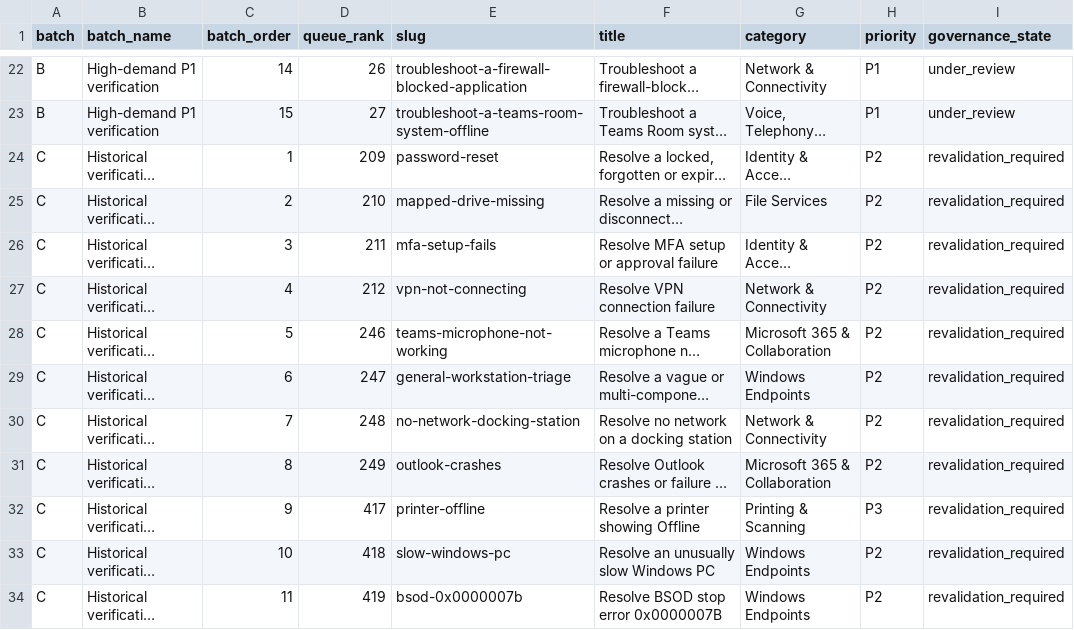
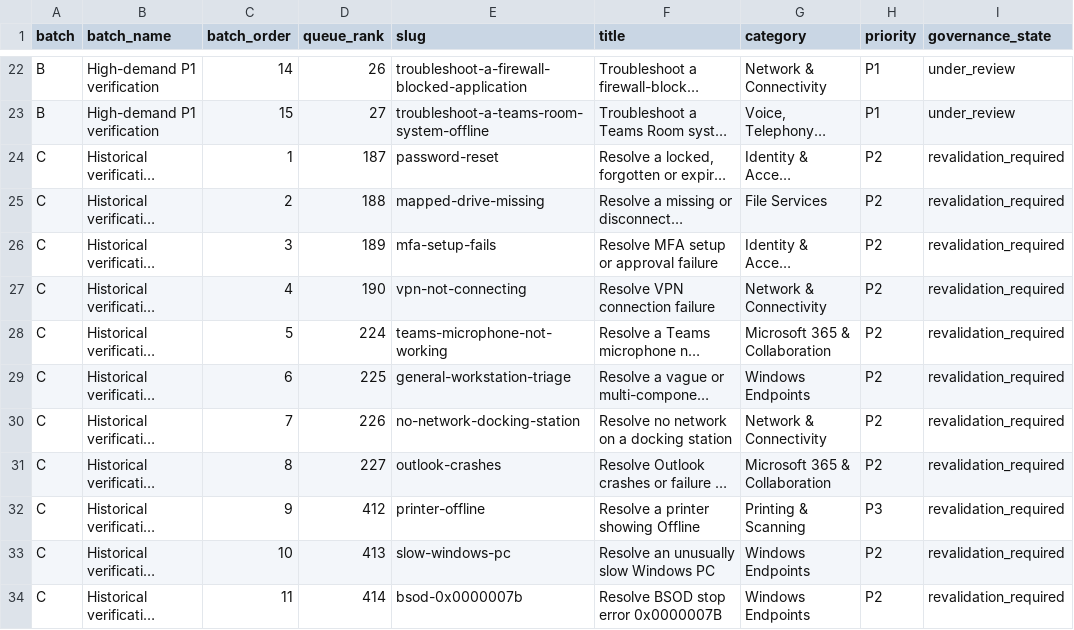
Before and after one commit to h9b4y8mf87-bit/Shift-Start-IT-Support-assistent, a CSV file: reports/verification-batches.csv, drawn as a sheet; only a part is shown, gaps mark what is left out; long unchanged cells end in …; the diff names each change by its address in the sheet, - before the commit and + after, or states it on an @@ line.

```diff
--- a/reports/verification-batches.csv
+++ b/reports/verification-batches.csv
-D24 (queue_rank): 209
+D24 (queue_rank): 187
-D25 (queue_rank): 210
+D25 (queue_rank): 188
-D26 (queue_rank): 211
+D26 (queue_rank): 189
-D27 (queue_rank): 212
+D27 (queue_rank): 190
-D28 (queue_rank): 246
+D28 (queue_rank): 224
-D29 (queue_rank): 247
+D29 (queue_rank): 225
-D30 (queue_rank): 248
+D30 (queue_rank): 226
-D31 (queue_rank): 249
+D31 (queue_rank): 227
-D32 (queue_rank): 417
+D32 (queue_rank): 412
-D33 (queue_rank): 418
+D33 (queue_rank): 413
-D34 (queue_rank): 419
+D34 (queue_rank): 414
```
Also changed, not shown: reports/verification-priority-queue.csv, reports/verification-v2.csv, 45 other files.
